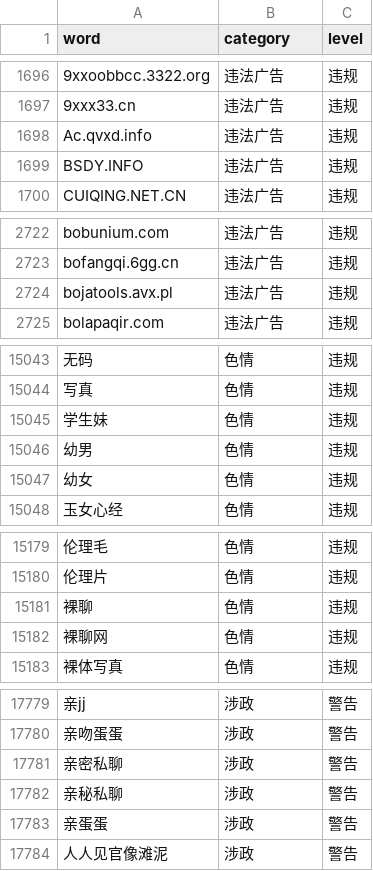
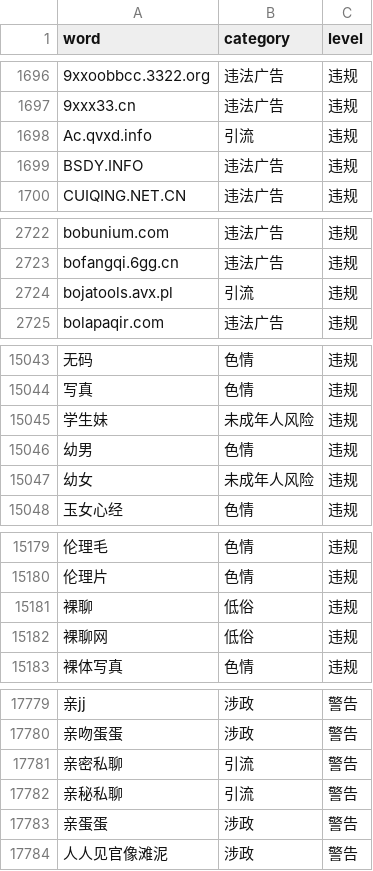
Before and after one commit to luoxin20060823/mingan, a CSV file: seeds/sensitive_words.csv, drawn as a sheet; only a part is shown, gaps mark what is left out; the diff covers the shown part only; the diff names each change by its address in the sheet, - before the commit and + after, or states it on an @@ line.

```diff
--- a/seeds/sensitive_words.csv
+++ b/seeds/sensitive_words.csv
-B1698 (category): 违法广告
+B1698 (category): 引流
-B2724 (category): 违法广告
+B2724 (category): 引流
-B15045 (category): 色情
+B15045 (category): 未成年人风险
-B15047 (category): 色情
+B15047 (category): 未成年人风险
-B15181:B15182 (category): 色情
+B15181:B15182 (category): 低俗
-B17781:B17782 (category): 涉政
+B17781:B17782 (category): 引流
```
Also changed, not shown: 17 edited cells elsewhere in this file, 17 other files.
